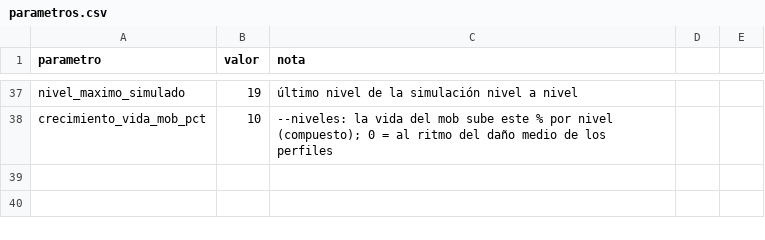
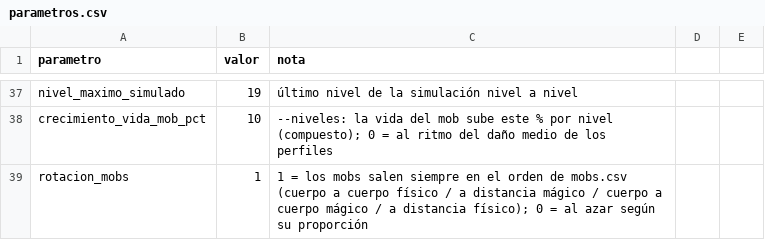
Before and after one commit to chalessss/MMORPG, a CSV file: herramientas/simulador/datos/parametros.csv, drawn as a sheet; only a part is shown, gaps mark what is left out; the diff names each change by its address in the sheet, - before the commit and + after, or states it on an @@ line.

```diff
--- a/herramientas/simulador/datos/parametros.csv
+++ b/herramientas/simulador/datos/parametros.csv
+row 39: rotacion_mobs | 1 | 1 = los mobs salen siempre en el orden de mobs.csv (cuerpo a cuerpo físico / a distancia mágico / cuerpo a cuerpo mágico / a distancia físico); 0 = al azar según su proporción
```
Also changed, not shown: herramientas/simulador/datos/mobs.csv, 2 other files.
